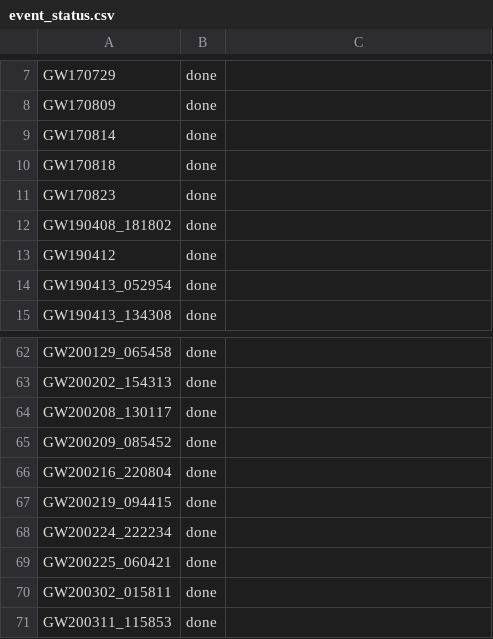
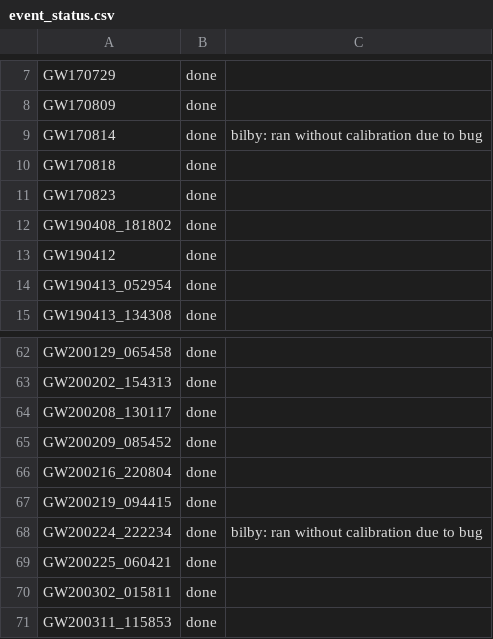
Before and after one commit to kazewong/jim_GWTC3, a CSV file: jim_runs/event_status.csv, drawn as a sheet; only a part is shown, gaps mark what is left out.

Commit message:
Remove bilby calibration for two events

```diff
--- a/jim_runs/event_status.csv
+++ b/jim_runs/event_status.csv
@@ -8,3 +8,3 @@ GW170729,done,
 GW170809,done,
-GW170814,done,
+GW170814,done,bilby: ran without calibration due to bug
 GW170818,done,
@@ -67,3 +67,3 @@ GW200216_220804,done,
 GW200219_094415,done,
-GW200224_222234,done,
+GW200224_222234,done,bilby: ran without calibration due to bug
 GW200225_060421,done,
```
Also changed, not shown: 2 other files.
